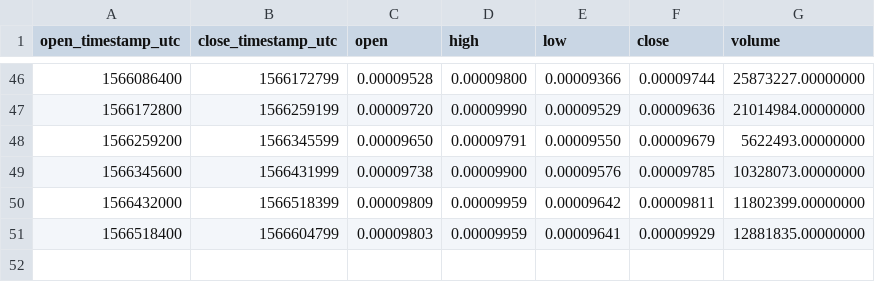
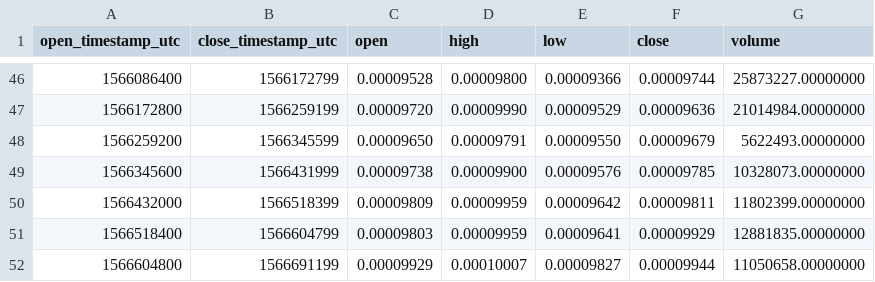
Before and after one commit to cryptobigbro/binance-DOGEBNB, a CSV file: binance-DOGEBNB-1d.csv, drawn as a sheet; only a part is shown, gaps mark what is left out; the diff names each change by its address in the sheet, - before the commit and + after, or states it on an @@ line.

```diff
--- a/binance-DOGEBNB-1d.csv
+++ b/binance-DOGEBNB-1d.csv
+row 52: 1566604800 | 1566691199 | 0.00009929 | 0.00010007 | 0.00009827 | 0.00009944 | 11050658.00000000
```
Also changed, not shown: binance-DOGEBNB-1h.csv.
